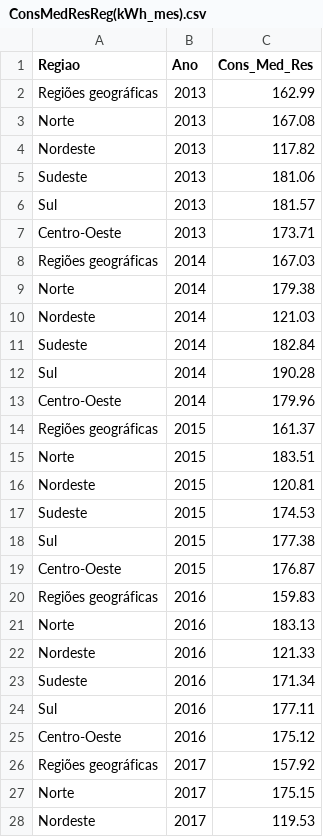
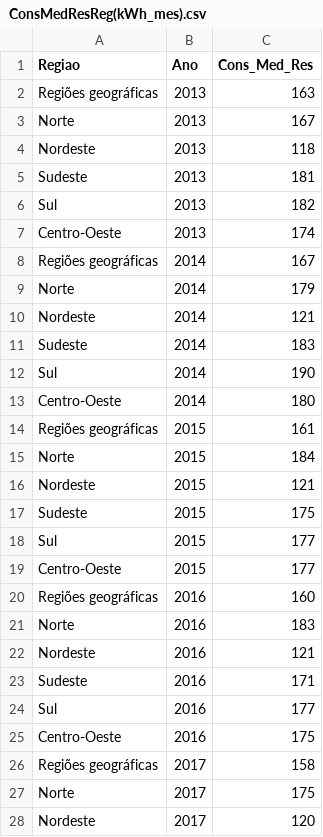
Before and after one commit to ResidenciaTICBrisa/04_PipelineTCU, a CSV file: scripts/constants/Teste Anuario Estatistico Energia Eletrica Output/ConsMedResReg(kWh_mes).csv, drawn as a sheet; only a part is shown; the diff covers the shown part only.

```diff
--- a/scripts/constants/Teste Anuario Estatistico Energia Eletrica Output/ConsMedResReg(kWh_mes).csv
+++ b/scripts/constants/Teste Anuario Estatistico Energia Eletrica Output/ConsMedResReg(kWh_mes).csv
@@ -1,28 +1,28 @@
 Regiao,Ano,Cons_Med_Res
-Regiões geográficas,2013,162.99
-Norte,2013,167.08
-Nordeste,2013,117.82
-Sudeste,2013,181.06
-Sul,2013,181.57
-Centro-Oeste,2013,173.71
-Regiões geográficas,2014,167.03
-Norte,2014,179.38
-Nordeste,2014,121.03
-Sudeste,2014,182.84
-Sul,2014,190.28
-Centro-Oeste,2014,179.96
-Regiões geográficas,2015,161.37
-Norte,2015,183.51
-Nordeste,2015,120.81
-Sudeste,2015,174.53
-Sul,2015,177.38
-Centro-Oeste,2015,176.87
-Regiões geográficas,2016,159.83
-Norte,2016,183.13
-Nordeste,2016,121.33
-Sudeste,2016,171.34
-Sul,2016,177.11
-Centro-Oeste,2016,175.12
-Regiões geográficas,2017,157.92
-Norte,2017,175.15
-Nordeste,2017,119.53
+Regiões geográficas,2013,163
+Norte,2013,167
+Nordeste,2013,118
+Sudeste,2013,181
+Sul,2013,182
+Centro-Oeste,2013,174
+Regiões geográficas,2014,167
+Norte,2014,179
+Nordeste,2014,121
+Sudeste,2014,183
+Sul,2014,190
+Centro-Oeste,2014,180
+Regiões geográficas,2015,161
+Norte,2015,184
+Nordeste,2015,121
+Sudeste,2015,175
+Sul,2015,177
+Centro-Oeste,2015,177
+Regiões geográficas,2016,160
+Norte,2016,183
+Nordeste,2016,121
+Sudeste,2016,171
+Sul,2016,177
+Centro-Oeste,2016,175
+Regiões geográficas,2017,158
+Norte,2017,175
+Nordeste,2017,120
```
Also changed, not shown: 33 edited cells elsewhere in this file, scripts/constants/Anuario ANP Output/QueimaPerdaGNUF.csv, scripts/constants/Anuario ANP Output/ResProvGNPaises.csv, 10 other files.
